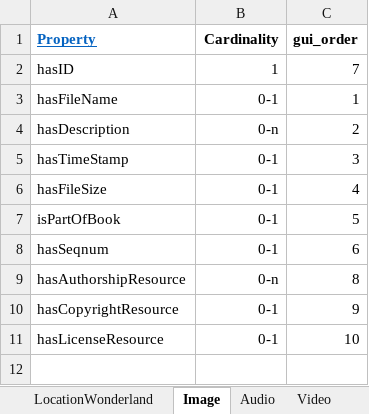
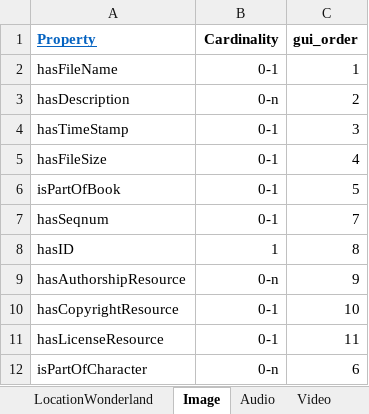
Before and after one commit to dasch-swiss/daschland-scripts, an Excel workbook: daschland_ontology/daschland (Alice in DaSCHland)/resources.xlsx, sheet Image, drawn as a sheet; values as stored, in another font and other column widths than the file's, no borders; removed rows and columns are numbered as before the commit, all else as after; the diff names each change by its address in the sheet, - before the commit and + after, or states it on an @@ line.

```diff
--- a/daschland_ontology/daschland (Alice in DaSCHland)/resources.xlsx (sheet Image)
+++ b/daschland_ontology/daschland (Alice in DaSCHland)/resources.xlsx (sheet Image)
-row 2: hasID | 1 | 7
-C7 (gui_order): 6
+C7 (gui_order): 7
+row 8: hasID | 1 | 8
-C9 (gui_order): 8
+C9 (gui_order): 9
-C10 (gui_order): 9
+C10 (gui_order): 10
-C11 (gui_order): 10
+C11 (gui_order): 11
+row 12: isPartOfCharacter | 0-n | 6
```
Also changed, not shown: daschland_ontology/daschland (Alice in DaSCHland)/properties.xlsx, data/spreadsheets/Image.xlsx, 4 other files.
